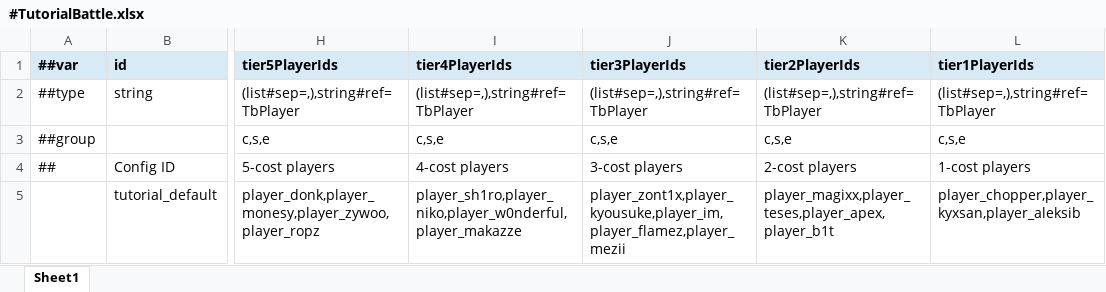
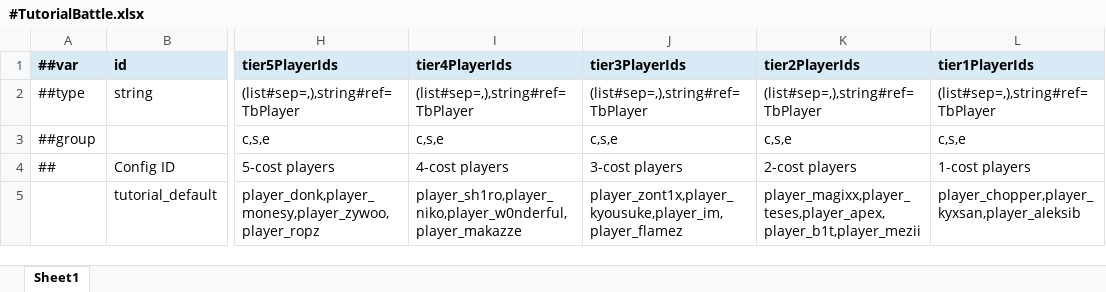
Before and after one commit to jonathanlin768/CS2Match-Nakama, an Excel workbook: configs/Datas/#TutorialBattle.xlsx, sheet Sheet1, drawn as a sheet; only a part is shown, gaps mark what is left out; values as stored, in another font and other column widths than the file's, no borders; the diff names each change by its address in the sheet, - before the commit and + after, or states it on an @@ line.

Commit message:
feat: tutorial players updated

```diff
--- a/configs/Datas/#TutorialBattle.xlsx (sheet Sheet1)
+++ b/configs/Datas/#TutorialBattle.xlsx (sheet Sheet1)
-J5 (tier3PlayerIds): player_zont1x,player_kyousuke,player_im,player_flamez,player_mezii
+J5 (tier3PlayerIds): player_zont1x,player_kyousuke,player_im,player_flamez
-K5 (tier2PlayerIds): player_magixx,player_teses,player_apex,player_b1t
+K5 (tier2PlayerIds): player_magixx,player_teses,player_apex,player_b1t,player_mezii
```
Also changed, not shown: 2 other files.
